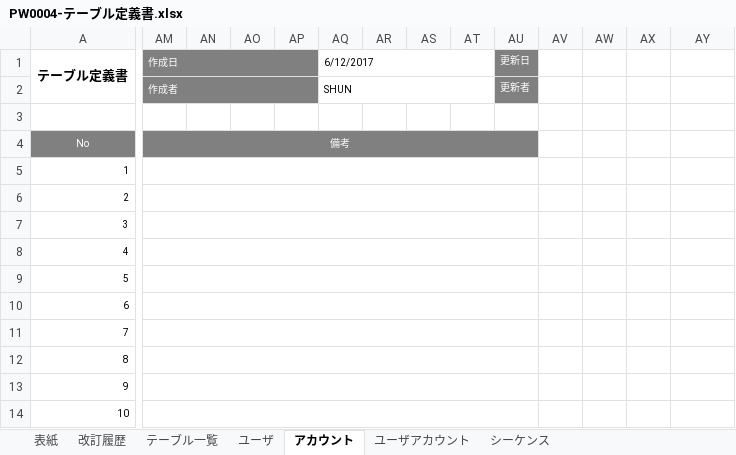
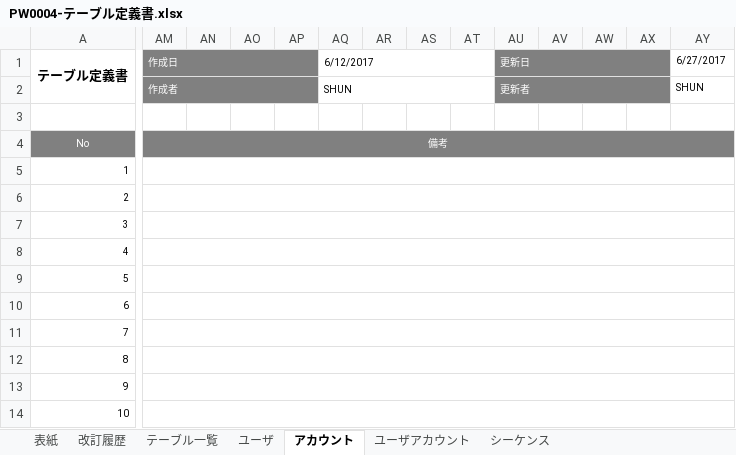
Before and after one commit to hoangvantuan/banana, an Excel workbook: document/03.基本設計/PW0004-テーブル定義書.xlsx, sheet アカウント, drawn as a sheet; only a part is shown, gaps mark what is left out; values as stored, in another font and other column widths than the file's, no borders; the diff covers the shown part only; the diff names each change by its address in the sheet, - before the commit and + after, or states it on an @@ line.

```diff
--- a/document/03.基本設計/PW0004-テーブル定義書.xlsx (sheet アカウント)
+++ b/document/03.基本設計/PW0004-テーブル定義書.xlsx (sheet アカウント)
+AU1:AX1 merged
-AV1:AX2 fill: none
+AV1:AX2 fill: #808080
-AY1: (empty)
+AY1: 6/27/2017
+AU2:AX2 merged
-AY2 (6/27/2017): (empty)
+AY2 (6/27/2017): SHUN
-AM4:AU4 merged
+AM4:AY4 merged
-AV4:AY4 fill: none
+AV4:AY4 fill: #808080
-AM5:AU5 merged
+AM5:AY5 merged
-AM6:AU6 merged
+AM6:AY6 merged
-AM7:AU7 merged
+AM7:AY7 merged
-AM8:AU8 merged
+AM8:AY8 merged
-AM9:AU9 merged
+AM9:AY9 merged
-AM10:AU10 merged
+AM10:AY10 merged
-AM11:AU11 merged
+AM11:AY11 merged
-AM12:AU12 merged
+AM12:AY12 merged
-AM13:AU13 merged
+AM13:AY13 merged
-AM14:AU14 merged
+AM14:AY14 merged
```
Also changed, not shown: 6 edited cells and merged cells elsewhere in this sheet, sheet テーブル一覧, sheet 改訂履歴, sheet シーケンス, sheet ユーザ, charts or pictures, document/00.管理・スケジュール/PW0008-全体スケジュール.xlsx, document/03.基本設計/PW0003-ER図_テーブル.xlsx, 15 other files.
